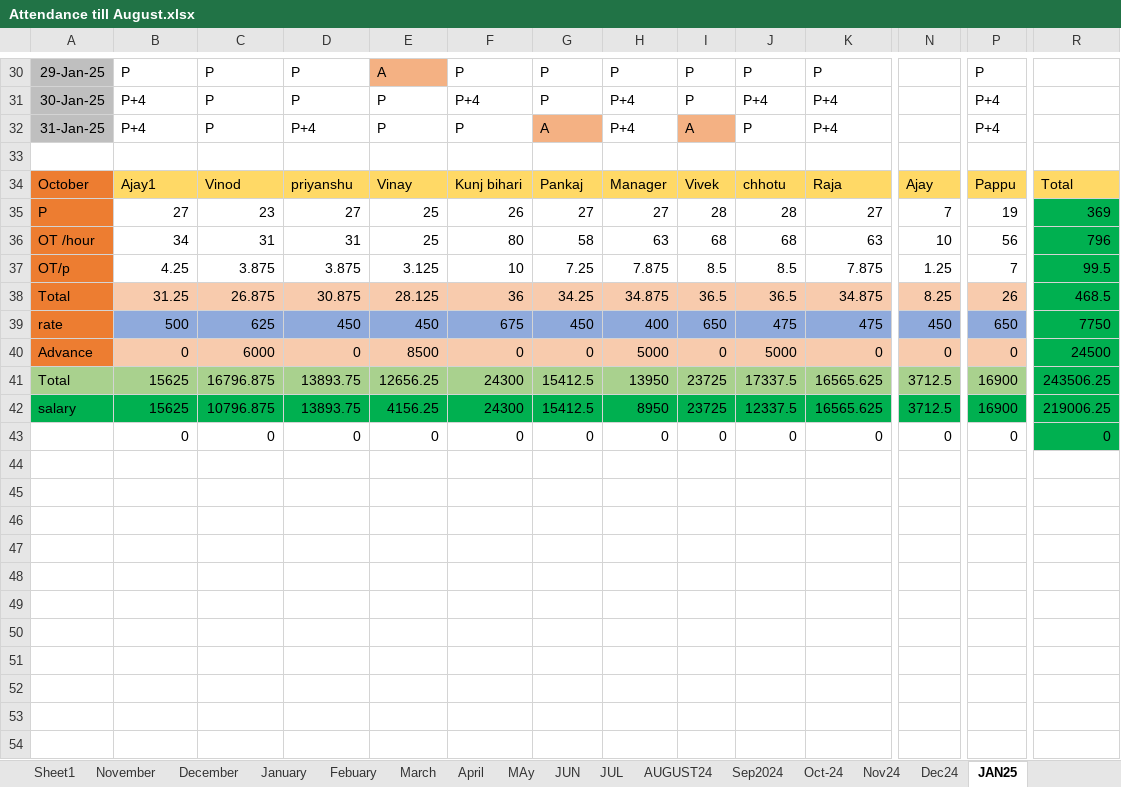
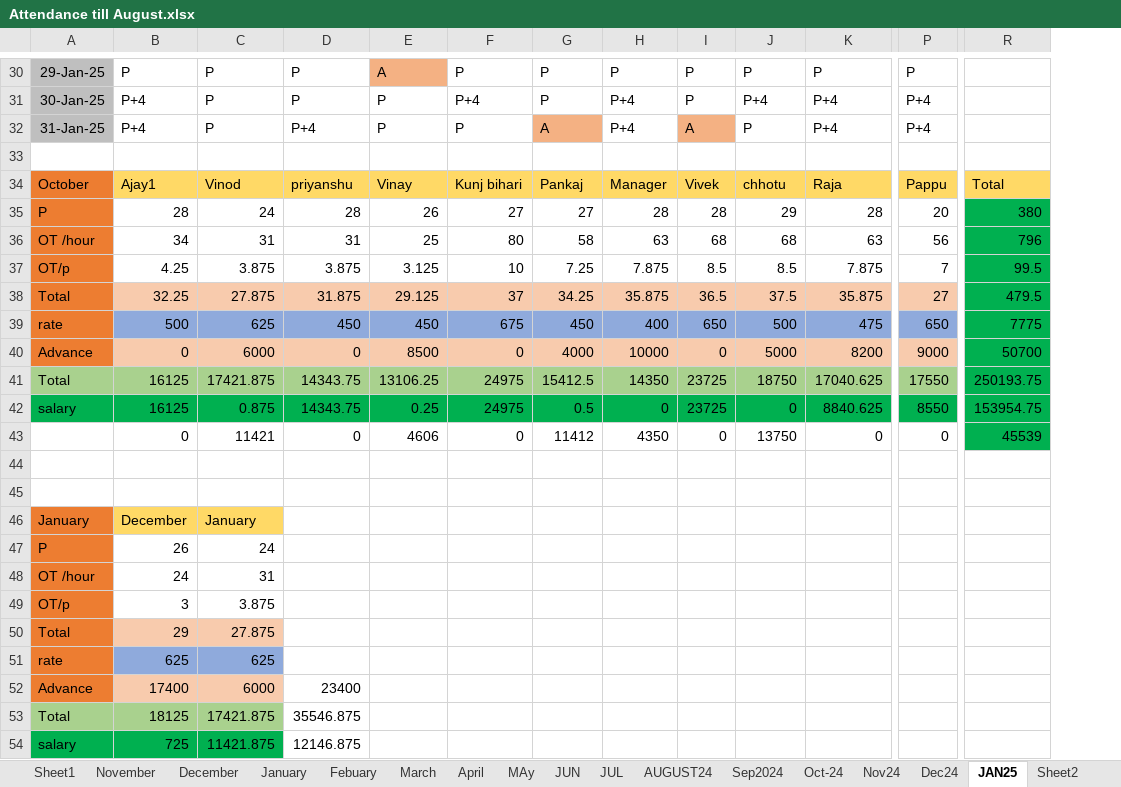
Before and after one commit to akhilesy/balaji-general-file, an Excel workbook: Fire work/NBJFS/Attendance till August.xlsx, sheet JAN25, drawn as a sheet; only a part is shown, gaps mark what is left out; values as stored, in another font and other column widths than the file's, no borders; removed rows and columns are numbered as before the commit, all else as after; rows hold the shown columns only; the diff covers the shown part only; the diff names each change by its address in the sheet, - before the commit and + after, or states it on an @@ line.

```diff
--- a/Fire work/NBJFS/Attendance till August.xlsx (sheet JAN25)
+++ b/Fire work/NBJFS/Attendance till August.xlsx (sheet JAN25)
+sheet tab: Sheet2
@@ column N hidden, row 34: Ajay; rows 36-37: 10 | 1.25; rows 39-40: 450 | 0; row 43: 0 @@
-row 35: P | 27 | 23 | 27 | 25 | 26 | 27 | 27 | 28 | 28 | 27 | 7 | 19 | 369
+row 35: P | 28 | 24 | 28 | 26 | 27 | 27 | 28 | 28 | 29 | 28 | 20 | 380
-row 38: Total | 31.25 | 26.875 | 30.875 | 28.125 | 36 | 34.25 | 34.875 | 36.5 | 36.5 | 34.875 | 8.25 | 26 | 468.5
+row 38: Total | 32.25 | 27.875 | 31.875 | 29.125 | 37 | 34.25 | 35.875 | 36.5 | 37.5 | 35.875 | 27 | 479.5
-J39: 475
+J39: 500
-R39: 7750
+R39: 7775
-G40: 0
+G40: 4000
-H40: 5000
+H40: 10000
-K40: 0
+K40: 8200
-P40: 0
+P40: 9000
-R40: 24500
+R40: 50700
-row 41: Total | 15625 | 16796.875 | 13893.75 | 12656.25 | 24300 | 15412.5 | 13950 | 23725 | 17337.5 | 16565.625 | 3712.5 | 16900 | 243506.25
-row 42: salary | 15625 | 10796.875 | 13893.75 | 4156.25 | 24300 | 15412.5 | 8950 | 23725 | 12337.5 | 16565.625 | 3712.5 | 16900 | 219006.25
+row 41: Total | 16125 | 17421.875 | 14343.75 | 13106.25 | 24975 | 15412.5 | 14350 | 23725 | 18750 | 17040.625 | 17550 | 250193.75
+row 42: salary | 16125 | 0.875 | 14343.75 | 0.25 | 24975 | 0.5 | 0 | 23725 | 0 | 8840.625 | 8550 | 153954.75
-C43: 0
+C43: 11421
-E43: 0
+E43: 4606
-G43: 0
+G43: 11412
-H43: 0
+H43: 4350
-J43: 0
+J43: 13750
-R43: 0
+R43: 45539
+row 44: (empty)
+row 45: (empty)
+row 46: January | December | January
+row 47: P | 26 | 24
+row 48: OT /hour | 24 | 31
+row 49: OT/p | 3 | 3.875
+row 50: Total | 29 | 27.875
+row 51: rate | 625 | 625
+row 52: Advance | 17400 | 6000 | 23400
+row 53: Total | 18125 | 17421.875 | 35546.875
+row 54: salary | 725 | 11421.875 | 12146.875
```
Also changed, not shown: 11 added rows elsewhere in this sheet, sheet August, sheet September, sheet December, sheet October, sheet January, sheet November, 2 more sheets, Fire work/Company/Basant/Billing Basant.xlsx, Fire work/Company/Fire Infra/Billing file infra.xlsx.
